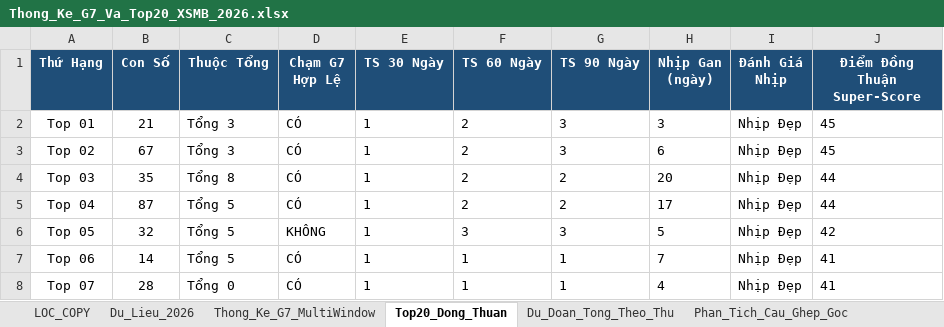
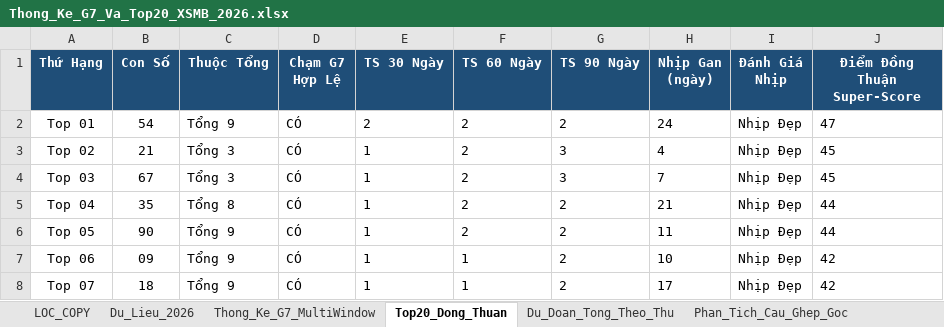
Before and after one commit to happiness2286-dot/logistic, an Excel workbook: Thong_Ke_G7_Va_Top20_XSMB_2026.xlsx, sheet Top20_Dong_Thuan, drawn as a sheet; only a part is shown; values as stored, in another font and other column widths than the file's, no borders; the diff covers the shown part only; the diff names each change by its address in the sheet, - before the commit and + after, or states it on an @@ line.

```diff
--- a/Thong_Ke_G7_Va_Top20_XSMB_2026.xlsx (sheet Top20_Dong_Thuan)
+++ b/Thong_Ke_G7_Va_Top20_XSMB_2026.xlsx (sheet Top20_Dong_Thuan)
-B2 (Con Số): 21
+B2 (Con Số): 54
-C2 (Thuộc Tổng): Tổng 3
+C2 (Thuộc Tổng): Tổng 9
-E2 (TS 30 Ngày): 1
+E2 (TS 30 Ngày): 2
-G2 (TS 90 Ngày): 3
+G2 (TS 90 Ngày): 2
-H2 (Nhịp Gan (ngày)): 3
+H2 (Nhịp Gan (ngày)): 24
-J2 (Điểm Đồng Thuận Super-Score): 45
+J2 (Điểm Đồng Thuận Super-Score): 47
-B3 (Con Số): 67
+B3 (Con Số): 21
-H3 (Nhịp Gan (ngày)): 6
+H3 (Nhịp Gan (ngày)): 4
-B4 (Con Số): 35
+B4 (Con Số): 67
-C4 (Thuộc Tổng): Tổng 8
+C4 (Thuộc Tổng): Tổng 3
-G4 (TS 90 Ngày): 2
+G4 (TS 90 Ngày): 3
-H4 (Nhịp Gan (ngày)): 20
+H4 (Nhịp Gan (ngày)): 7
-J4 (Điểm Đồng Thuận Super-Score): 44
+J4 (Điểm Đồng Thuận Super-Score): 45
-B5 (Con Số): 87
+B5 (Con Số): 35
-C5 (Thuộc Tổng): Tổng 5
+C5 (Thuộc Tổng): Tổng 8
-H5 (Nhịp Gan (ngày)): 17
+H5 (Nhịp Gan (ngày)): 21
-B6 (Con Số): 32
+B6 (Con Số): 90
-C6:C7 (Thuộc Tổng): Tổng 5
+C6:C7 (Thuộc Tổng): Tổng 9
-D6 (Chạm G7 Hợp Lệ): KHÔNG
+D6 (Chạm G7 Hợp Lệ): CÓ
-F6 (TS 60 Ngày): 3
+F6 (TS 60 Ngày): 2
-G6 (TS 90 Ngày): 3
+G6 (TS 90 Ngày): 2
-H6 (Nhịp Gan (ngày)): 5
+H6 (Nhịp Gan (ngày)): 11
-J6 (Điểm Đồng Thuận Super-Score): 42
+J6 (Điểm Đồng Thuận Super-Score): 44
-B7 (Con Số): 14
+B7 (Con Số): 09
-G7:G8 (TS 90 Ngày): 1
+G7:G8 (TS 90 Ngày): 2
-H7 (Nhịp Gan (ngày)): 7
+H7 (Nhịp Gan (ngày)): 10
-J7:J8 (Điểm Đồng Thuận Super-Score): 41
+J7:J8 (Điểm Đồng Thuận Super-Score): 42
-B8 (Con Số): 28
+B8 (Con Số): 18
-C8 (Thuộc Tổng): Tổng 0
+C8 (Thuộc Tổng): Tổng 9
-H8 (Nhịp Gan (ngày)): 4
+H8 (Nhịp Gan (ngày)): 17
```
Also changed, not shown: 81 edited cells elsewhere in this sheet, sheet Lich_Su_Nuoi_Khung_3Ngay, sheet Dan_Ha_So_Nhip_Vang, sheet Thong_Ke_Nang_Cao_G7, sheet Du_Lieu_2026, sheet Thong_Ke_G7_MultiWindow, sheet Du_Doan_Tong_Theo_Thu, 2 more sheets, 9 other files.
